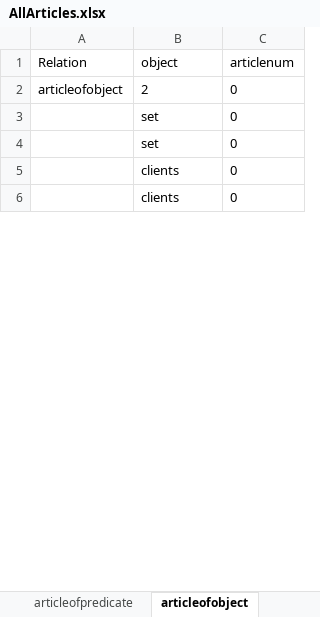
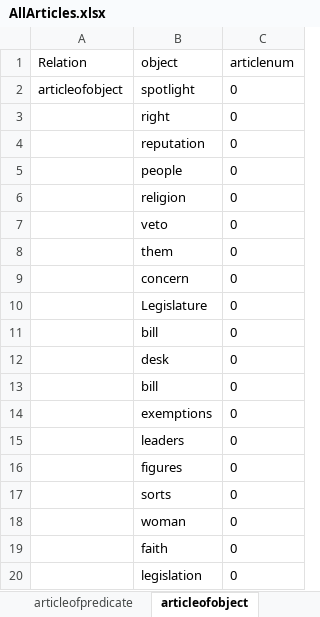
Before and after one commit to SEMOSS/Semoss, an Excel workbook: NLPartifacts/AllArticles.xlsx, sheet articleofobject, drawn as a sheet; only a part is shown; values as stored, in another font and other column widths than the file's, no borders; addresses are those after the commit; the diff covers the shown part only; the diff names each change by its address in the sheet, - before the commit and + after, or states it on an @@ line.

```diff
--- a/NLPartifacts/AllArticles.xlsx (sheet articleofobject)
+++ b/NLPartifacts/AllArticles.xlsx (sheet articleofobject)
-B2 (object): 2
+B2 (object): spotlight
+row 3:  | right | 0
+row 4:  | reputation | 0
+row 5:  | people | 0
+row 6:  | religion | 0
-B7 (object): set
+B7 (object): veto
-B8 (object): set
+B8 (object): them
+row 9:  | concern | 0
+row 10:  | Legislature | 0
+row 11:  | bill | 0
+row 12:  | desk | 0
+row 13:  | bill | 0
-B14 (object): clients
+B14 (object): exemptions
+row 15:  | leaders | 0
+row 16:  | figures | 0
+row 17:  | sorts | 0
+row 18:  | woman | 0
+row 19:  | faith | 0
-B20 (object): clients
+B20 (object): legislation
```
Also changed, not shown: 113 added rows, 49 removed rows and 9 edited cells elsewhere in this sheet, sheet predicatepos, sheet articleofsubject, sheet articleofobjectexpanded, sheet objectofsubject, sheet subjectofpredicate, sheet predicateofobject, 9 more sheets, 3 other files.
